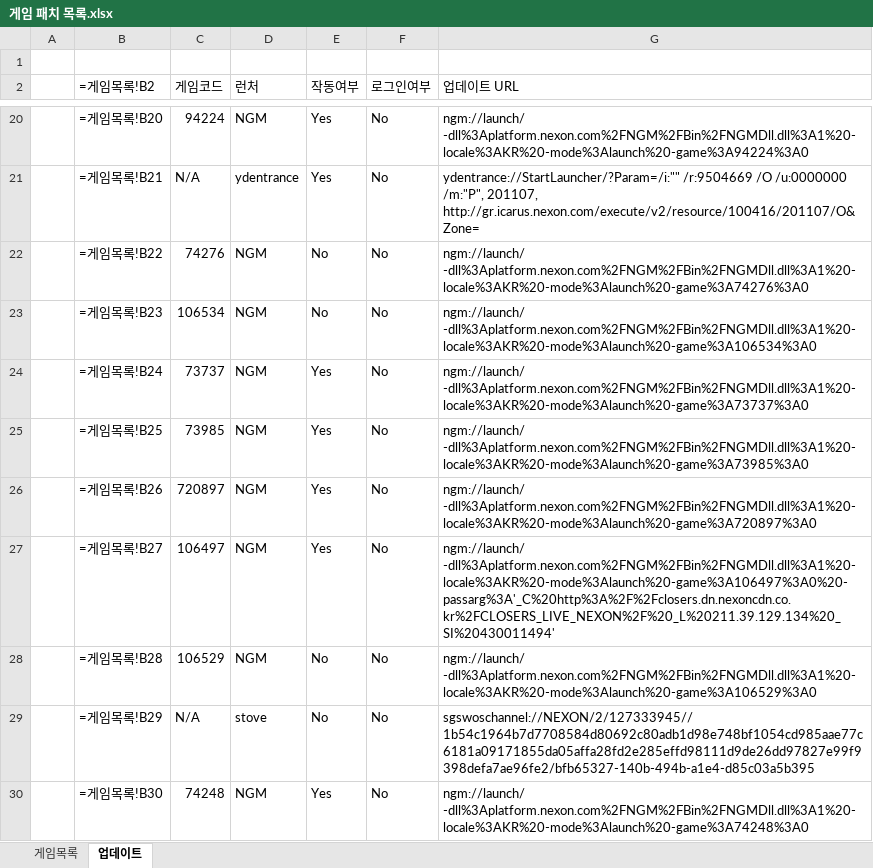
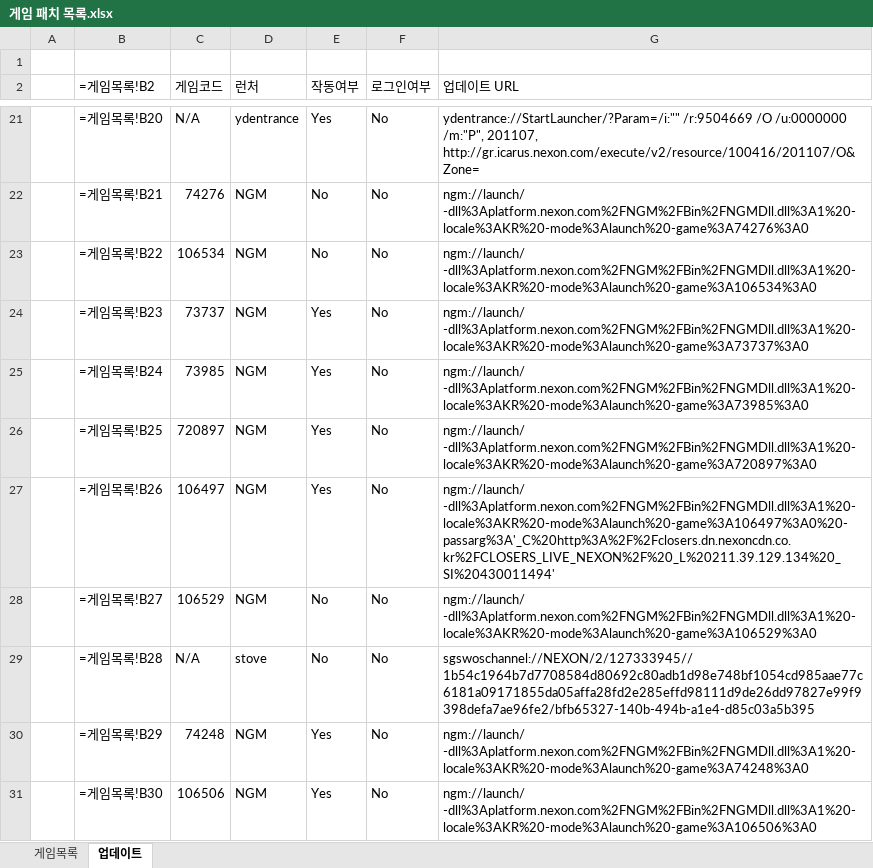
Before and after one commit to Sengpem/Auto_Patch, an Excel workbook: 게임 패치 목록.xlsx, sheet 업데이트, drawn as a sheet; only a part is shown, gaps mark what is left out; values as stored, in another font and other column widths than the file's, no borders; formulas without a stored value are shown as written; addresses are those after the commit; the diff covers the shown part only; the diff names each change by its address in the sheet, - before the commit and + after, or states it on an @@ line.

```diff
--- a/게임 패치 목록.xlsx (sheet 업데이트)
+++ b/게임 패치 목록.xlsx (sheet 업데이트)
-C21 (게임코드): 94224
+C21 (게임코드): N/A
-D21 (런처): NGM
+D21 (런처): ydentrance
-G21 (업데이트 URL): ngm://launch/ -dll%3Aplatform.nexon.com%2FNGM%2FBin%2FNGMDll.dll%3A1%20-locale%3AKR%20-mode%3Alaunch%20-game%3A94224%3A0
+G21 (업데이트 URL): ydentrance://StartLauncher/?Param=/i:"" /r:9504669 /O /u:0000000 /m:"P", 201107, http://gr.icarus.nexon.com/execute/v2/resource/100416/201107/O&Zone=
-C22 (게임코드): N/A
+C22 (게임코드): 74276
-D22 (런처): ydentrance
+D22 (런처): NGM
-E22 (작동여부): Yes
+E22 (작동여부): No
-G22 (업데이트 URL): ydentrance://StartLauncher/?Param=/i:"" /r:9504669 /O /u:0000000 /m:"P", 201107, http://gr.icarus.nexon.com/execute/v2/resource/100416/201107/O&Zone=
+G22 (업데이트 URL): ngm://launch/ -dll%3Aplatform.nexon.com%2FNGM%2FBin%2FNGMDll.dll%3A1%20-locale%3AKR%20-mode%3Alaunch%20-game%3A74276%3A0
-C23 (게임코드): 74276
+C23 (게임코드): 106534
-G23 (업데이트 URL): ngm://launch/ -dll%3Aplatform.nexon.com%2FNGM%2FBin%2FNGMDll.dll%3A1%20-locale%3AKR%20-mode%3Alaunch%20-game%3A74276%3A0
+G23 (업데이트 URL): ngm://launch/ -dll%3Aplatform.nexon.com%2FNGM%2FBin%2FNGMDll.dll%3A1%20-locale%3AKR%20-mode%3Alaunch%20-game%3A106534%3A0
-C24 (게임코드): 106534
+C24 (게임코드): 73737
-E24 (작동여부): No
+E24 (작동여부): Yes
-G24 (업데이트 URL): ngm://launch/ -dll%3Aplatform.nexon.com%2FNGM%2FBin%2FNGMDll.dll%3A1%20-locale%3AKR%20-mode%3Alaunch%20-game%3A106534%3A0
+G24 (업데이트 URL): ngm://launch/ -dll%3Aplatform.nexon.com%2FNGM%2FBin%2FNGMDll.dll%3A1%20-locale%3AKR%20-mode%3Alaunch%20-game%3A73737%3A0
-C25 (게임코드): 73737
+C25 (게임코드): 73985
-G25 (업데이트 URL): ngm://launch/ -dll%3Aplatform.nexon.com%2FNGM%2FBin%2FNGMDll.dll%3A1%20-locale%3AKR%20-mode%3Alaunch%20-game%3A73737%3A0
+G25 (업데이트 URL): ngm://launch/ -dll%3Aplatform.nexon.com%2FNGM%2FBin%2FNGMDll.dll%3A1%20-locale%3AKR%20-mode%3Alaunch%20-game%3A73985%3A0
-C26 (게임코드): 73985
+C26 (게임코드): 720897
-G26 (업데이트 URL): ngm://launch/ -dll%3Aplatform.nexon.com%2FNGM%2FBin%2FNGMDll.dll%3A1%20-locale%3AKR%20-mode%3Alaunch%20-game%3A73985%3A0
+G26 (업데이트 URL): ngm://launch/ -dll%3Aplatform.nexon.com%2FNGM%2FBin%2FNGMDll.dll%3A1%20-locale%3AKR%20-mode%3Alaunch%20-game%3A720897%3A0
-C27 (게임코드): 720897
+C27 (게임코드): 106497
-G27 (업데이트 URL): ngm://launch/ -dll%3Aplatform.nexon.com%2FNGM%2FBin%2FNGMDll.dll%3A1%20-locale%3AKR%20-mode%3Alaunch%20-game%3A720897%3A0
+G27 (업데이트 URL): ngm://launch/ -dll%3Aplatform.nexon.com%2FNGM%2FBin%2FNGMDll.dll%3A1%20-locale%3AKR%20-mode%3Alaunch%20-game%3A106497%3A0%20-passarg%3A'_C%20http%3A%2F%2Fclosers.dn.nexoncdn.co.kr%2FCLOSERS_LIVE_NEXON%2F%20_L%20211.39.129.134%20_SI%20430011494'
-C28 (게임코드): 106497
+C28 (게임코드): 106529
-E28 (작동여부): Yes
+E28 (작동여부): No
-G28 (업데이트 URL): ngm://launch/ -dll%3Aplatform.nexon.com%2FNGM%2FBin%2FNGMDll.dll%3A1%20-locale%3AKR%20-mode%3Alaunch%20-game%3A106497%3A0%20-passarg%3A'_C%20http%3A%2F%2Fclosers.dn.nexoncdn.co.kr%2FCLOSERS_LIVE_NEXON%2F%20_L%20211.39.129.134%20_SI%20430011494'
+G28 (업데이트 URL): ngm://launch/ -dll%3Aplatform.nexon.com%2FNGM%2FBin%2FNGMDll.dll%3A1%20-locale%3AKR%20-mode%3Alaunch%20-game%3A106529%3A0
-C29 (게임코드): 106529
+C29 (게임코드): N/A
-D29 (런처): NGM
+D29 (런처): stove
-G29 (업데이트 URL): ngm://launch/ -dll%3Aplatform.nexon.com%2FNGM%2FBin%2FNGMDll.dll%3A1%20-locale%3AKR%20-mode%3Alaunch%20-game%3A106529%3A0
+G29 (업데이트 URL): sgswoschannel://NEXON/2/127333945//1b54c1964b7d7708584d80692c80adb1d98e748bf1054cd985aae77c6181a09171855da05affa28fd2e285effd98111d9de26dd97827e99f9398defa7ae96fe2/bfb65327-140b-494b-a1e4-d85c03a5b395
-C30 (게임코드): N/A
+C30 (게임코드): 74248
-D30 (런처): stove
+D30 (런처): NGM
-E30 (작동여부): No
+E30 (작동여부): Yes
-G30 (업데이트 URL): sgswoschannel://NEXON/2/127333945//1b54c1964b7d7708584d80692c80adb1d98e748bf1054cd985aae77c6181a09171855da05affa28fd2e285effd98111d9de26dd97827e99f9398defa7ae96fe2/bfb65327-140b-494b-a1e4-d85c03a5b395
+G30 (업데이트 URL): ngm://launch/ -dll%3Aplatform.nexon.com%2FNGM%2FBin%2FNGMDll.dll%3A1%20-locale%3AKR%20-mode%3Alaunch%20-game%3A74248%3A0
-C31 (게임코드): 74248
+C31 (게임코드): 106506
-G31 (업데이트 URL): ngm://launch/ -dll%3Aplatform.nexon.com%2FNGM%2FBin%2FNGMDll.dll%3A1%20-locale%3AKR%20-mode%3Alaunch%20-game%3A74248%3A0
+G31 (업데이트 URL): ngm://launch/ -dll%3Aplatform.nexon.com%2FNGM%2FBin%2FNGMDll.dll%3A1%20-locale%3AKR%20-mode%3Alaunch%20-game%3A106506%3A0
```
Also changed, not shown: 1 added row, 1 removed row and 36 edited cells elsewhere in this sheet, sheet 게임목록, settings.xlsx, 1 other file.
